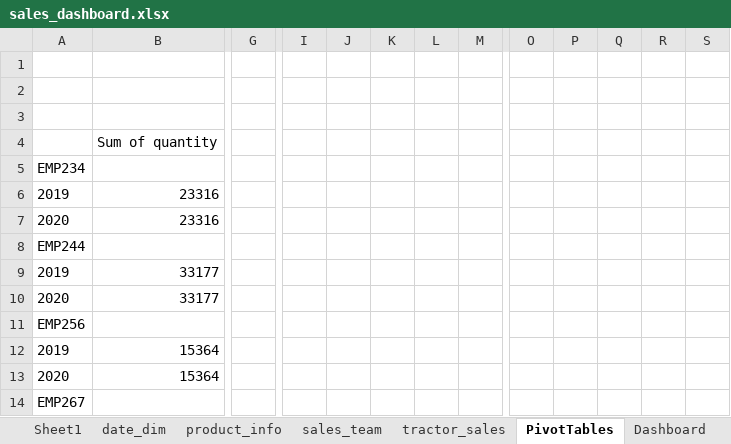
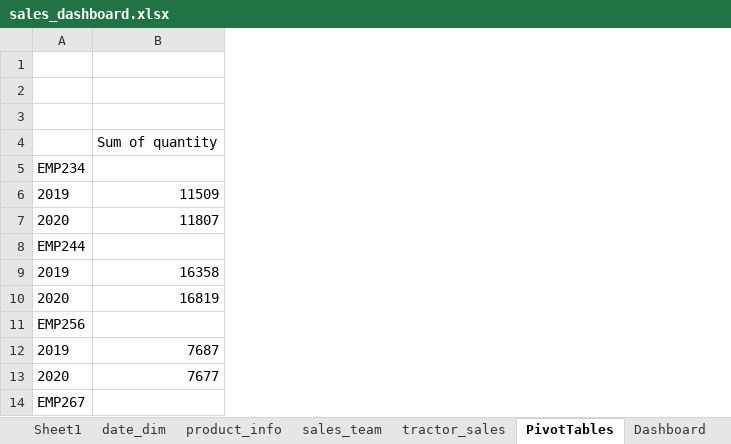
Before and after one commit to tianiachan/tractorTekdb, an Excel workbook: static/data/sales_dashboard.xlsx, sheet PivotTables, drawn as a sheet; only a part is shown, gaps mark what is left out; values as stored, in another font and other column widths than the file's, no borders; charts and pictures not drawn; removed rows and columns are numbered as before the commit, all else as after; the diff covers the shown part only; the diff names each change by its address in the sheet, - before the commit and + after, or states it on an @@ line.

Commit message:
dashboard complete, revamping UI to match

```diff
--- a/static/data/sales_dashboard.xlsx (sheet PivotTables)
+++ b/static/data/sales_dashboard.xlsx (sheet PivotTables)
-column B, rows 4-13: Sum of quantity |  | 23316 | 23316 |  | 33177 | 33177 |  | 15364 | 15364
+column B, rows 4-13: Sum of quantity |  | 11509 | 11807 |  | 16358 | 16819 |  | 7687 | 7677
-column G, empty
-column I, empty
-column J, empty
-column K, empty
-column L, empty
-column M, empty
-column O, empty
-column P, empty
-column Q, empty
-column R, empty
-column S, empty
```
Also changed, not shown: 4 added columns and 3 removed columns elsewhere in this sheet, charts or pictures.
